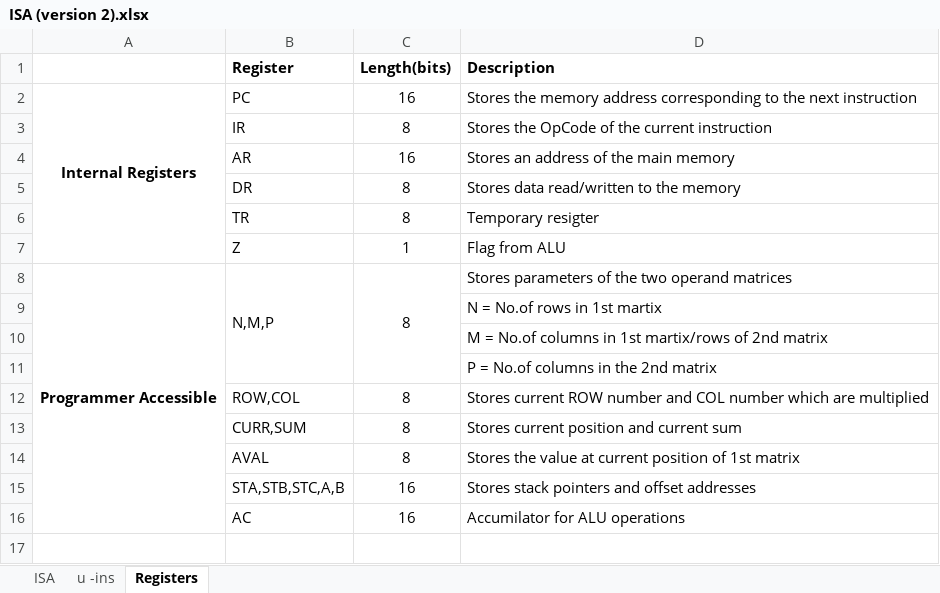
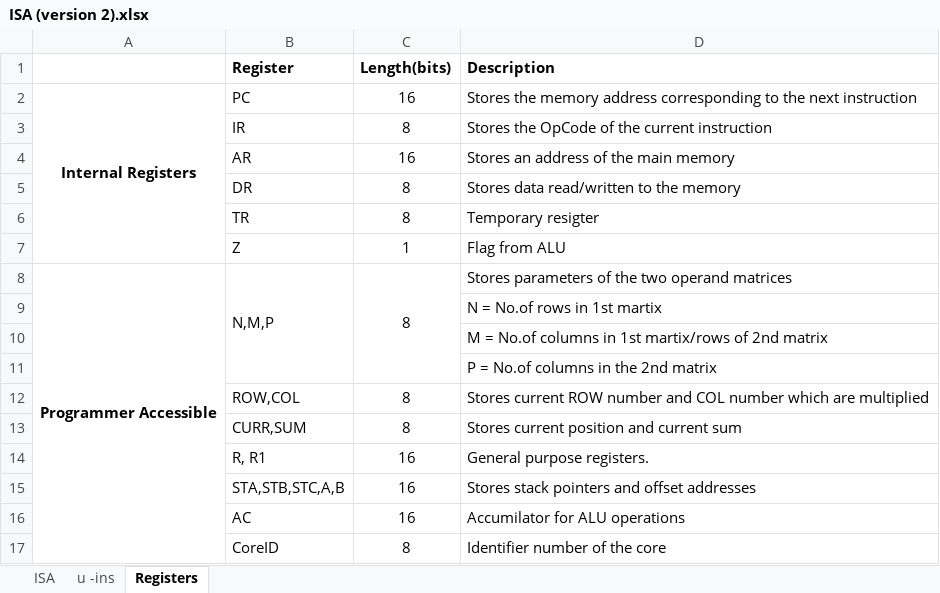
Before and after one commit to jula97/CCSS-Processor-Design, an Excel workbook: MULTICORE/ISA (version 2).xlsx, sheet Registers, drawn as a sheet; values as stored, in another font and other column widths than the file's, no borders; removed rows and columns are numbered as before the commit, all else as after; the diff names each change by its address in the sheet, - before the commit and + after, or states it on an @@ line.

```diff
--- a/MULTICORE/ISA (version 2).xlsx (sheet Registers)
+++ b/MULTICORE/ISA (version 2).xlsx (sheet Registers)
-row 14:  | AVAL | 8 | Stores the value at current position of 1st matrix
+row 14:  | R, R1 | 16 | General purpose registers.
+row 17:  | CoreID | 8 | Identifier number of the core
```
Also changed, not shown: sheet u -ins, sheet ISA.
